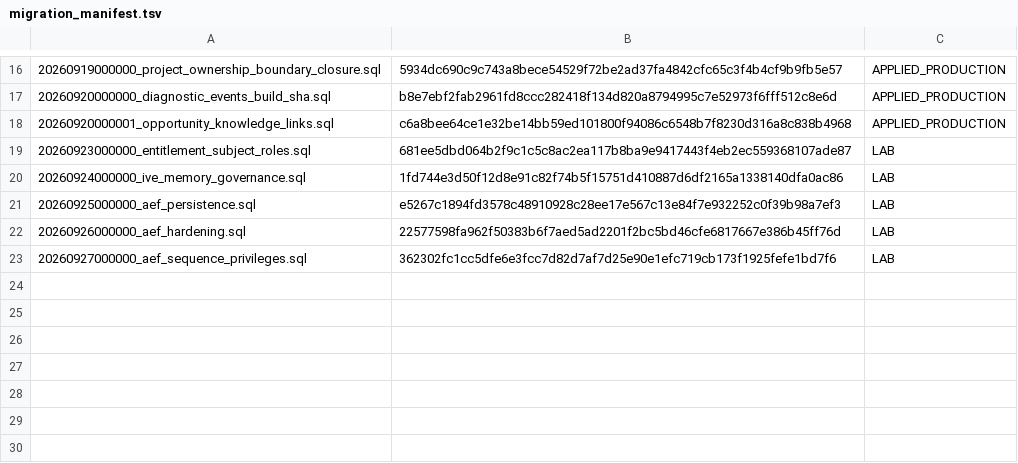
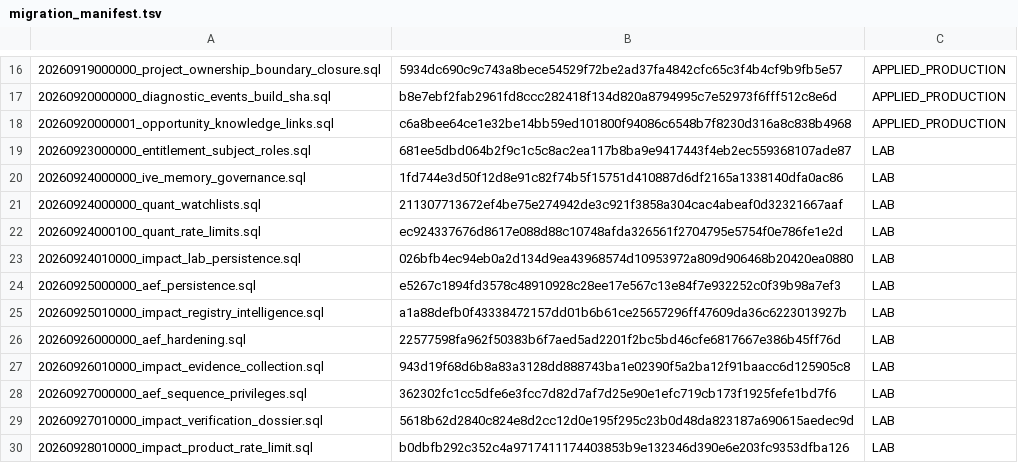
Before and after one commit to jonnipm-web/ai-social-copilot, a TSV file: supabase/migration_manifest.tsv, drawn as a sheet; only a part is shown, gaps mark what is left out.

```diff
--- a/supabase/migration_manifest.tsv
+++ b/supabase/migration_manifest.tsv
@@ -20,4 +20,11 @@
 20260924000000_ive_memory_governance.sql	1fd744e3d50f12d8e91c82f74b5f15751d410887d6df2165a1338140dfa0ac86	LAB
+20260924000000_quant_watchlists.sql	211307713672ef4be75e274942de3c921f3858a304cac4abeaf0d32321667aaf	LAB
+20260924000100_quant_rate_limits.sql	ec924337676d8617e088d88c10748afda326561f2704795e5754f0e786fe1e2d	LAB
+20260924010000_impact_lab_persistence.sql	026bfb4ec94eb0a2d134d9ea43968574d10953972a809d906468b20420ea0880	LAB
 20260925000000_aef_persistence.sql	e5267c1894fd3578c48910928c28ee17e567c13e84f7e932252c0f39b98a7ef3	LAB
+20260925010000_impact_registry_intelligence.sql	a1a88defb0f43338472157dd01b6b61ce25657296ff47609da36c6223013927b	LAB
 20260926000000_aef_hardening.sql	22577598fa962f50383b6f7aed5ad2201f2bc5bd46cfe6817667e386b45ff76d	LAB
+20260926010000_impact_evidence_collection.sql	943d19f68d6b8a83a3128dd888743ba1e02390f5a2ba12f91baacc6d125905c8	LAB
 20260927000000_aef_sequence_privileges.sql	362302fc1cc5dfe6e3fcc7d82d7af7d25e90e1efc719cb173f1925fefe1bd7f6	LAB
+20260927010000_impact_verification_dossier.sql	5618b62d2840c824e8d2cc12d0e195f295c23b0d48da823187a690615aedec9d	LAB
+20260928010000_impact_product_rate_limit.sql	b0dbfb292c352c4a9717411174403853b9e132346d390e6e203fc9353dfba126	LAB
```
Also changed, not shown: 1 other file.
